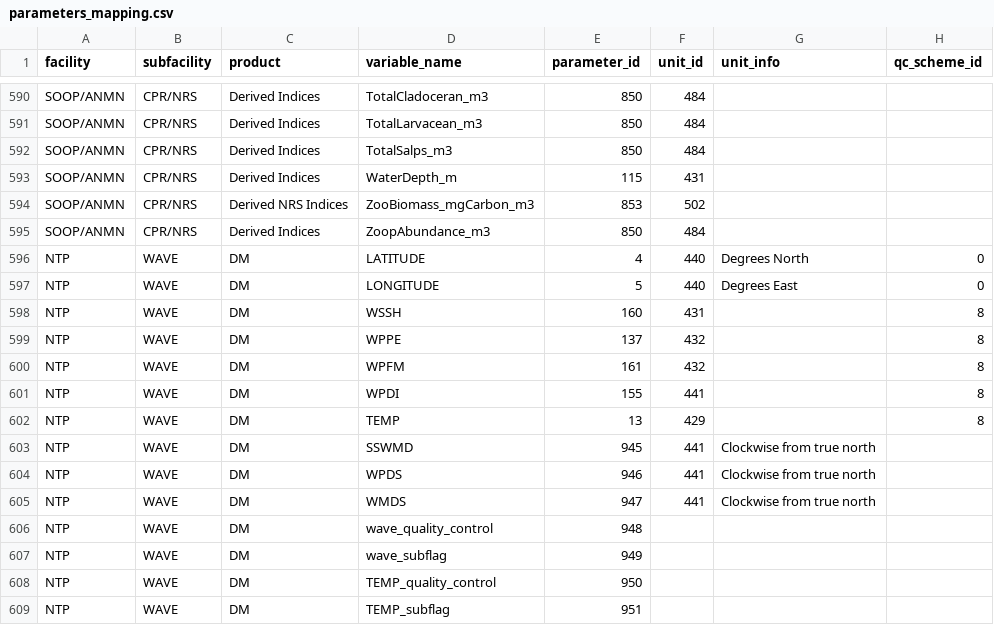
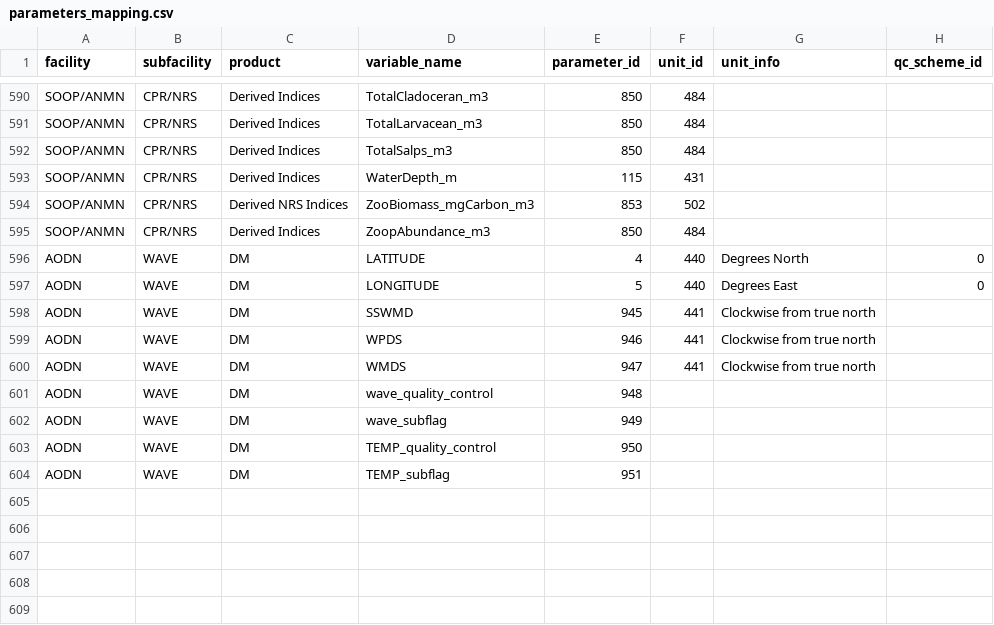
Before and after one commit to aodn/data-services, a CSV file: PARAMETERS_MAPPING/parameters_mapping.csv, drawn as a sheet; only a part is shown, gaps mark what is left out.

Commit message:
update parameters_maping.csv

```diff
--- a/PARAMETERS_MAPPING/parameters_mapping.csv
+++ b/PARAMETERS_MAPPING/parameters_mapping.csv
@@ -595,15 +595,10 @@ SOOP/ANMN;CPR/NRS;Derived NRS Indices;ZooBiomass_mgCarbon_m3;853;502;;
 SOOP/ANMN;CPR/NRS;Derived Indices;ZoopAbundance_m3;850;484;;
-NTP;WAVE;DM;LATITUDE;4;440;Degrees North;0
-NTP;WAVE;DM;LONGITUDE;5;440;Degrees East;0
-NTP;WAVE;DM;WSSH;160;431;;8
-NTP;WAVE;DM;WPPE;137;432;;8
-NTP;WAVE;DM;WPFM;161;432;;8
-NTP;WAVE;DM;WPDI;155;441;;8
-NTP;WAVE;DM;TEMP;13;429;;8
-NTP;WAVE;DM;SSWMD;945;441;Clockwise from true north;
-NTP;WAVE;DM;WPDS;946;441;Clockwise from true north;
-NTP;WAVE;DM;WMDS;947;441;Clockwise from true north;
-NTP;WAVE;DM;wave_quality_control;948;;;
-NTP;WAVE;DM;wave_subflag;949;;;
-NTP;WAVE;DM;TEMP_quality_control;950;;;
-NTP;WAVE;DM;TEMP_subflag;951;;;
+AODN;WAVE;DM;LATITUDE;4;440;Degrees North;0
+AODN;WAVE;DM;LONGITUDE;5;440;Degrees East;0
+AODN;WAVE;DM;SSWMD;945;441;Clockwise from true north;
+AODN;WAVE;DM;WPDS;946;441;Clockwise from true north;
+AODN;WAVE;DM;WMDS;947;441;Clockwise from true north;
+AODN;WAVE;DM;wave_quality_control;948;;;
+AODN;WAVE;DM;wave_subflag;949;;;
+AODN;WAVE;DM;TEMP_quality_control;950;;;
+AODN;WAVE;DM;TEMP_subflag;951;;;
```
